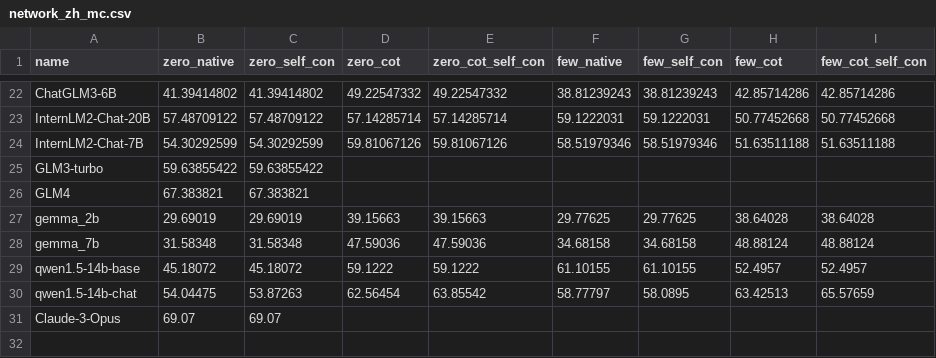
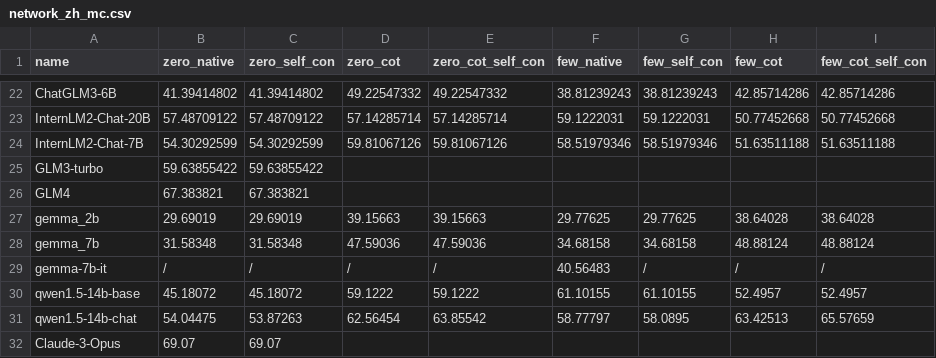
Before and after one commit to lwhere/OpsEval-Datasets, a CSV file: leaderboard/network_zh_mc.csv, drawn as a sheet; only a part is shown, gaps mark what is left out; the diff names each change by its address in the sheet, - before the commit and + after, or states it on an @@ line.

Commit message:
Update network_zh_mc few_native with gemma-7b-it

```diff
--- a/leaderboard/network_zh_mc.csv
+++ b/leaderboard/network_zh_mc.csv
+row 29: gemma-7b-it | / | / | / | / | 40.56483 | / | / | /
```
Also changed, not shown: 1 other file.
